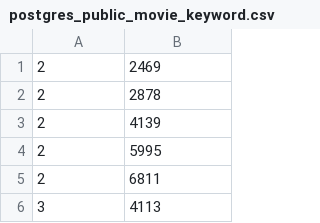
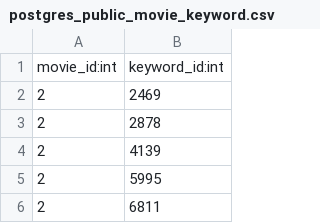
Before and after one commit to victorpedrocs/cuda-ra, a CSV file: data/imdb_5k/csv_dump/postgres_public_movie_keyword.csv, drawn as a sheet; only a part is shown; the shorter side is filled out with more unchanged rows.

```diff
--- a/data/imdb_5k/csv_dump/postgres_public_movie_keyword.csv
+++ b/data/imdb_5k/csv_dump/postgres_public_movie_keyword.csv
@@ -1 +1,2 @@
+movie_id:int,keyword_id:int
 2,2469
```
Also changed, not shown: data/imdb_5k/csv_dump/postgres_public_actor.csv, data/imdb_5k/csv_dump/postgres_public_actor_movie.csv, 19 other files.
